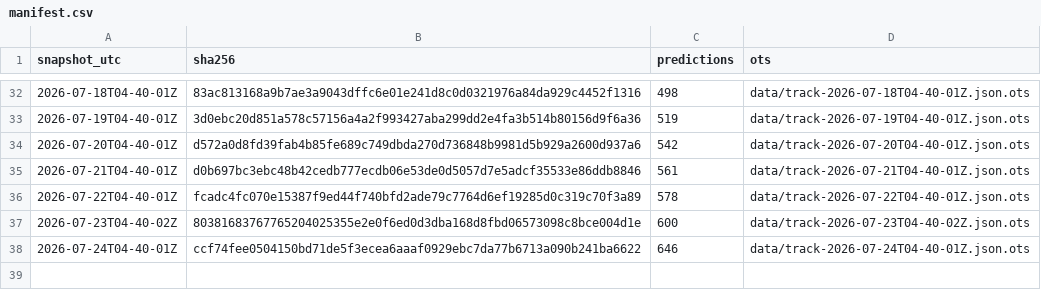
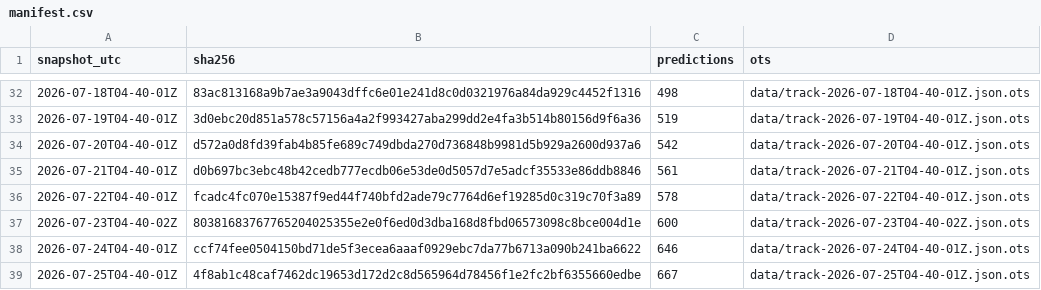
Before and after one commit to tipsaudit/track-record-public, a CSV file: manifest.csv, drawn as a sheet; only a part is shown, gaps mark what is left out; the diff names each change by its address in the sheet, - before the commit and + after, or states it on an @@ line.

Commit message:
track record snapshot 2026-07-25T04-40-01Z · 667 predictions · sha256 4f8ab1c48caf

```diff
--- a/manifest.csv
+++ b/manifest.csv
+row 39: 2026-07-25T04-40-01Z | 4f8ab1c48caf7462dc19653d172d2c8d565964d78456f1e2fc2bf6355660edbe | 667 | data/track-2026-07-25T04-40-01Z.json.ots
```
Also changed, not shown: 4 other files.
